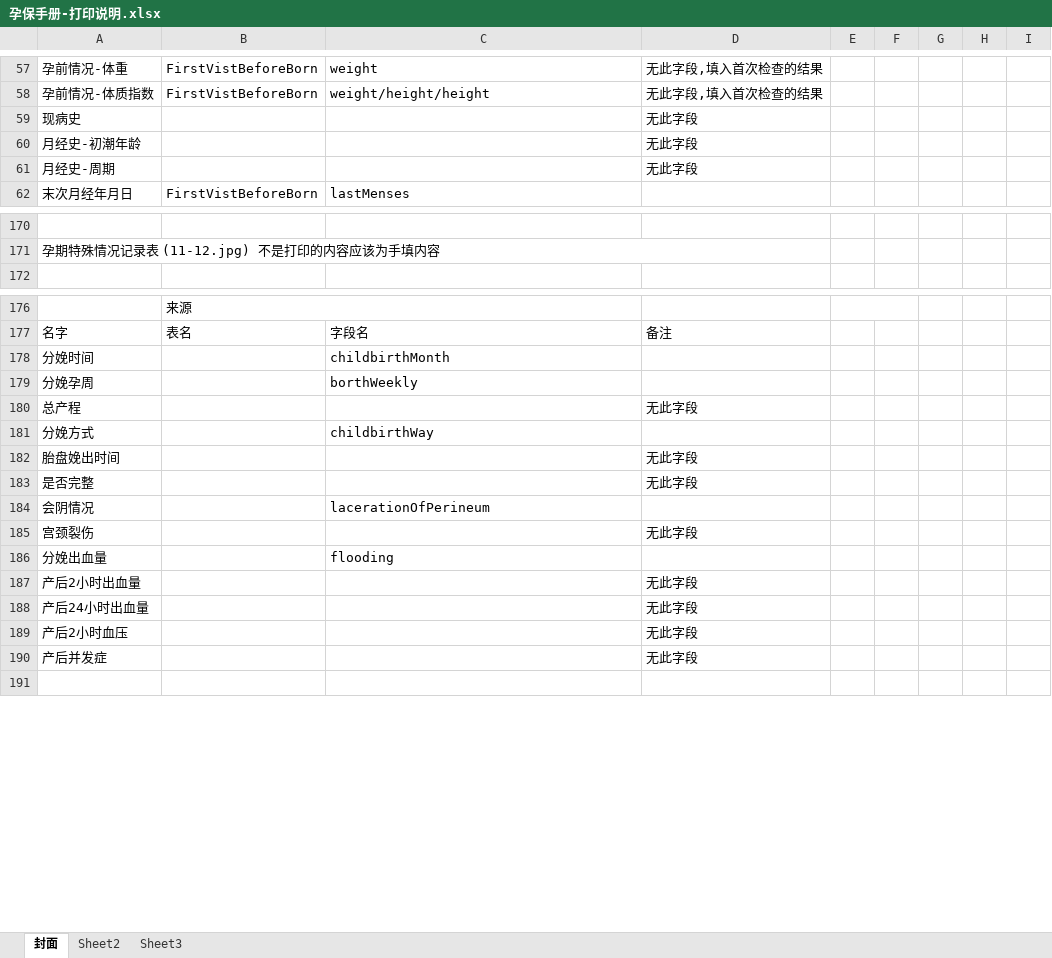
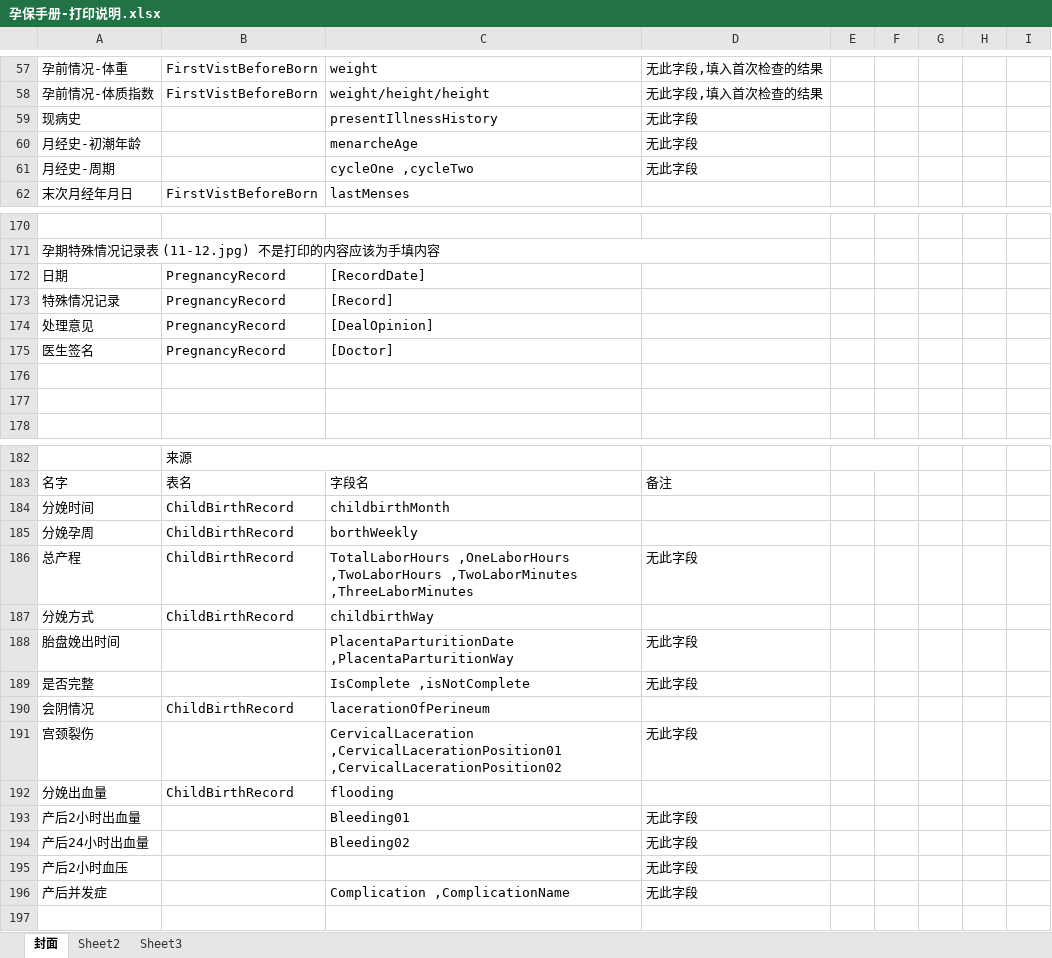
Before and after one commit to konglingjuanyi/pmhs_km, an Excel workbook: 打印/孕保手册/孕保手册-打印说明.xlsx, sheet 封面, drawn as a sheet; only a part is shown, gaps mark what is left out; values as stored, in another font and other column widths than the file's, no cell formats; addresses are those after the commit; the diff covers the shown part only; the diff names each change by its address in the sheet, - before the commit and + after, or states it on an @@ line.

```diff
--- a/打印/孕保手册/孕保手册-打印说明.xlsx (sheet 封面)
+++ b/打印/孕保手册/孕保手册-打印说明.xlsx (sheet 封面)
-C59: (empty)
+C59: presentIllnessHistory
-C60: (empty)
+C60: menarcheAge
-C61: (empty)
+C61: cycleOne ,cycleTwo
+row 172: 日期 | PregnancyRecord | [RecordDate]
+row 173: 特殊情况记录 | PregnancyRecord | [Record]
+row 174: 处理意见 | PregnancyRecord | [DealOpinion]
+row 175: 医生签名 | PregnancyRecord | [Doctor]
+row 176: (empty)
+row 177: (empty)
-B184:B187: (empty)
+B184:B187: ChildBirthRecord
-C186: (empty)
+C186: TotalLaborHours ,OneLaborHours ,TwoLaborHours ,TwoLaborMinutes ,ThreeLaborMinutes
-C188: (empty)
+C188: PlacentaParturitionDate ,PlacentaParturitionWay
-C189: (empty)
+C189: IsComplete ,isNotComplete
-B190: (empty)
+B190: ChildBirthRecord
-C191: (empty)
+C191: CervicalLaceration ,CervicalLacerationPosition01 ,CervicalLacerationPosition02
-B192: (empty)
+B192: ChildBirthRecord
-C193: (empty)
+C193: Bleeding01
-C194: (empty)
+C194: Bleeding02
-C196: (empty)
+C196: Complication ,ComplicationName
```
Also changed, not shown: 30 edited cells elsewhere in this sheet, cell formats, 2 other files.
